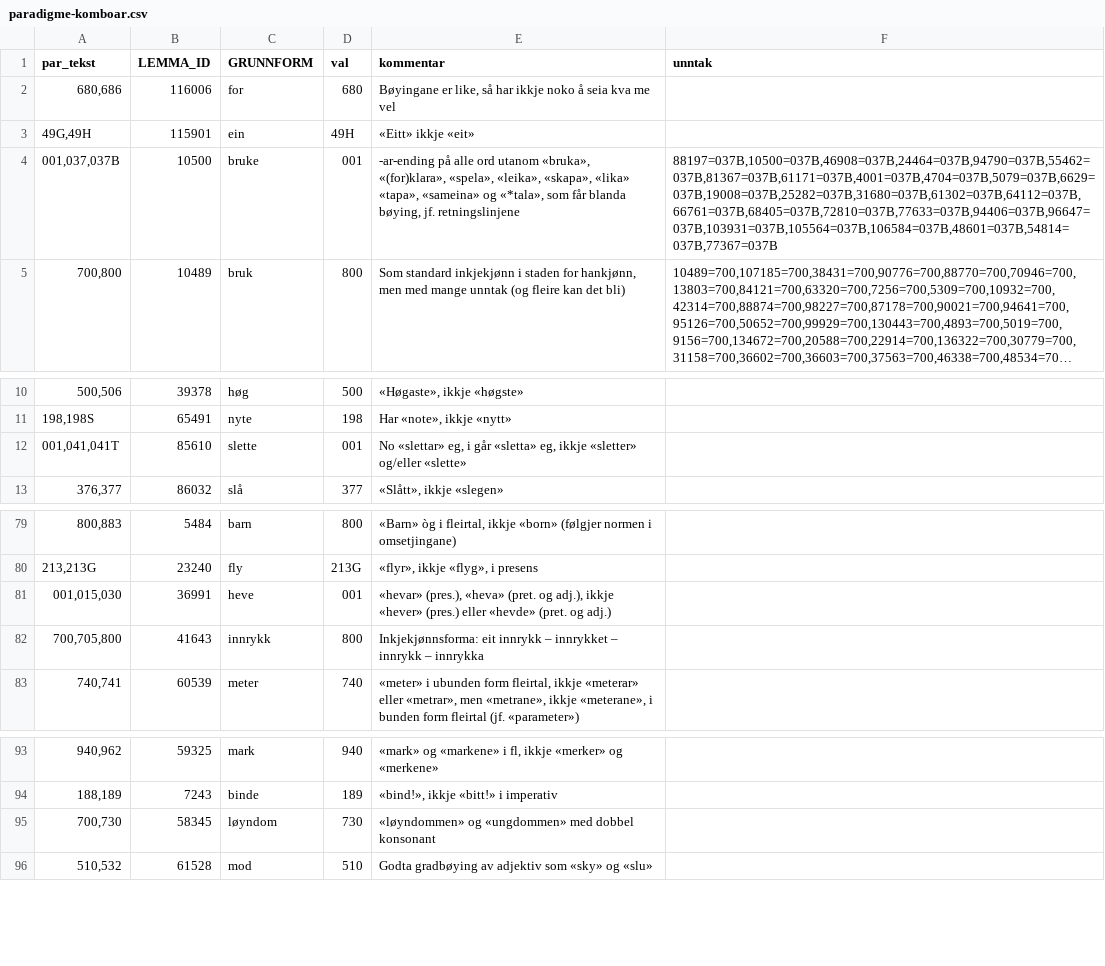
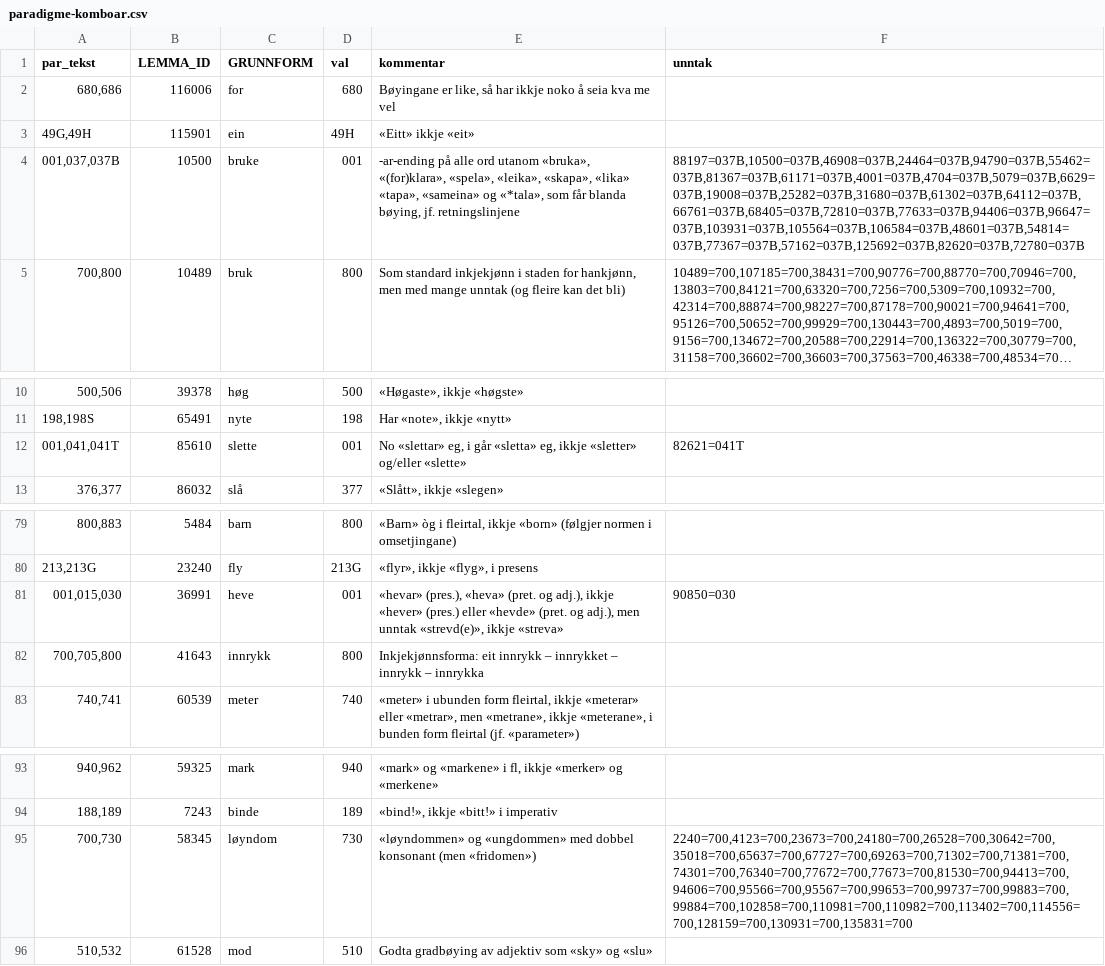
Before and after one commit to KDE/pology, a CSV file: lang/nn/exclusion/paradigme-komboar.csv, drawn as a sheet; only a part is shown, gaps mark what is left out; long unchanged cells end in …; the diff names each change by its address in the sheet, - before the commit and + after, or states it on an @@ line.

Commit message:
Endra paradigme for nokre ord
«fridom» skal no skrivast med éin m i fleirtal («fridomen»).
«å lura» i preteritum skal no vera «lurte», ikkje «lura».
«å skjøna» i preteritum skal no vera «skjønte», ikkje «skjøna».

```diff
--- a/lang/nn/exclusion/paradigme-komboar.csv
+++ b/lang/nn/exclusion/paradigme-komboar.csv
-F4 (unntak): 88197=037B,10500=037B,46908=037B,24464=037B,94790=037B,55462=037B,81367=037B,61171=037B,4001=037B,4704=037B,5079=037B,6629=037B,19008=037B,25282=037B,31680=037B,61302=037B,64112=037B,66761=037B,68405=037B,72810=037B,77633=037B,94406=037B,96647=037B,103931=037B,105564=037B,106584=037B,48601=037B,54814=037B,77367=037B
+F4 (unntak): 88197=037B,10500=037B,46908=037B,24464=037B,94790=037B,55462=037B,81367=037B,61171=037B,4001=037B,4704=037B,5079=037B,6629=037B,19008=037B,25282=037B,31680=037B,61302=037B,64112=037B,66761=037B,68405=037B,72810=037B,77633=037B,94406=037B,96647=037B,103931=037B,105564=037B,106584=037B,48601=037B,54814=037B,77367=037B,57162=037B,125692=037B,82620=037B,72780=037B
-F12 (unntak): (empty)
+F12 (unntak): 82621=041T
-E81 (kommentar): …(pret. og adj.)
+E81 (kommentar): …(pret. og adj.), men unntak «strevd(e)», ikkje «streva»
-F81 (unntak): (empty)
+F81 (unntak): 90850=030
-E95 (kommentar): …dobbel konsonant
+E95 (kommentar): …dobbel konsonant (men «fridomen»)
-F95 (unntak): (empty)
+F95 (unntak): 2240=700,4123=700,23673=700,24180=700,26528=700,30642=700,35018=700,65637=700,67727=700,69263=700,71302=700,71381=700,74301=700,76340=700,77672=700,77673=700,81530=700,94413=700,94606=700,95566=700,95567=700,99653=700,99737=700,99883=700,99884=700,102858=700,110981=700,110982=700,113402=700,114556=700,128159=700,130931=700,135831=700
```
Also changed, not shown: 1 other file.
